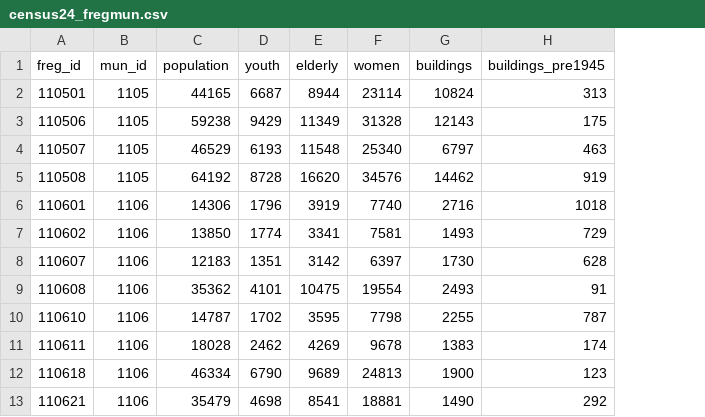
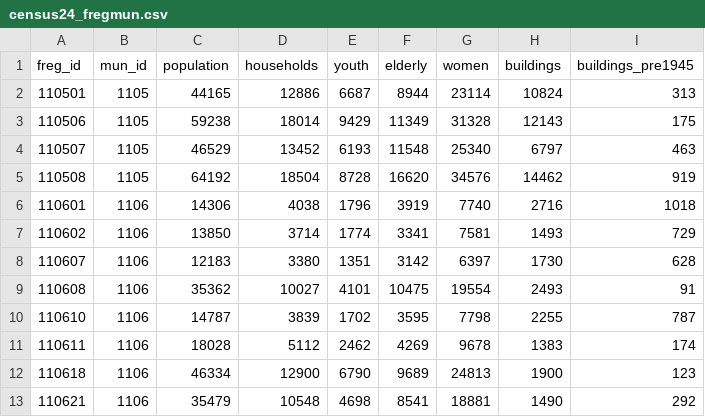
Before and after one commit to U-Shift/IMPT-data, a CSV file: useful_data/census24_fregmun.csv, drawn as a sheet; only a part is shown; the diff names each change by its address in the sheet, - before the commit and + after, or states it on an @@ line.

Commit message:
households from census #18

```diff
--- a/useful_data/census24_fregmun.csv
+++ b/useful_data/census24_fregmun.csv
+column D (households), rows 2-13: 12886 | 18014 | 13452 | 18504 | 4038 | 3714 | 3380 | 10027 | 3839 | 5112 | 12900 | 10548
```
Also changed, not shown: 1 other file.
